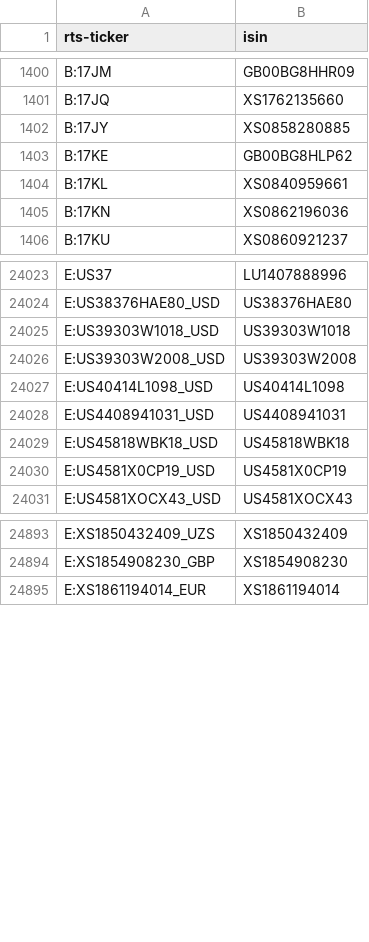
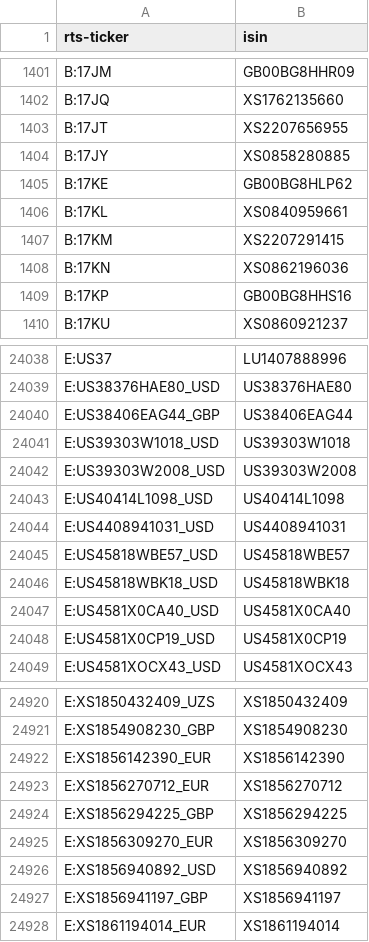
Before and after one commit to tradingview-dev/idc-expchains, a CSV file: isin/295.csv, drawn as a sheet; only a part is shown, gaps mark what is left out; the diff covers the shown part only; the diff names each change by its address in the sheet, - before the commit and + after, or states it on an @@ line.

```diff
--- a/isin/295.csv
+++ b/isin/295.csv
+row 1403: B:17JT | XS2207656955
+row 1407: B:17KM | XS2207291415
+row 1409: B:17KP | GB00BG8HHS16
+row 24040: E:US38406EAG44_GBP | US38406EAG44
+row 24045: E:US45818WBE57_USD | US45818WBE57
+row 24047: E:US4581X0CA40_USD | US4581X0CA40
+row 24922: E:XS1856142390_EUR | XS1856142390
+row 24923: E:XS1856270712_EUR | XS1856270712
+row 24924: E:XS1856294225_GBP | XS1856294225
+row 24925: E:XS1856309270_EUR | XS1856309270
+row 24926: E:XS1856940892_USD | XS1856940892
+row 24927: E:XS1856941197_GBP | XS1856941197
```
Also changed, not shown: 22 added rows elsewhere in this file, isin/357.csv, isin/712.csv, 29 other files.
